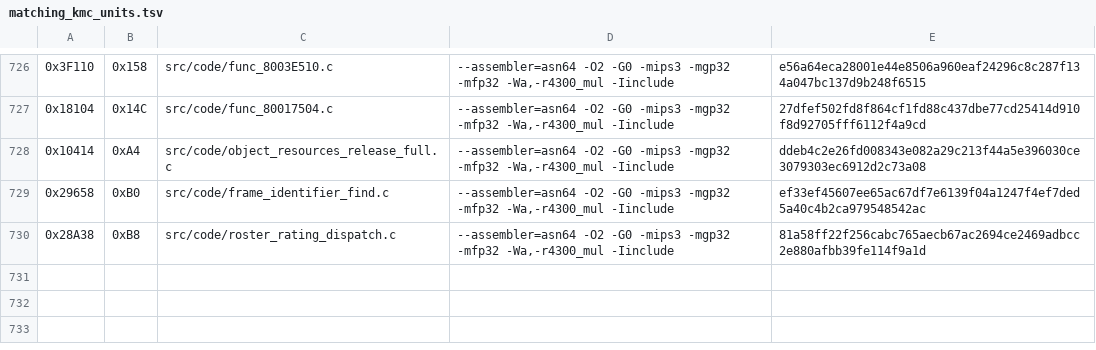
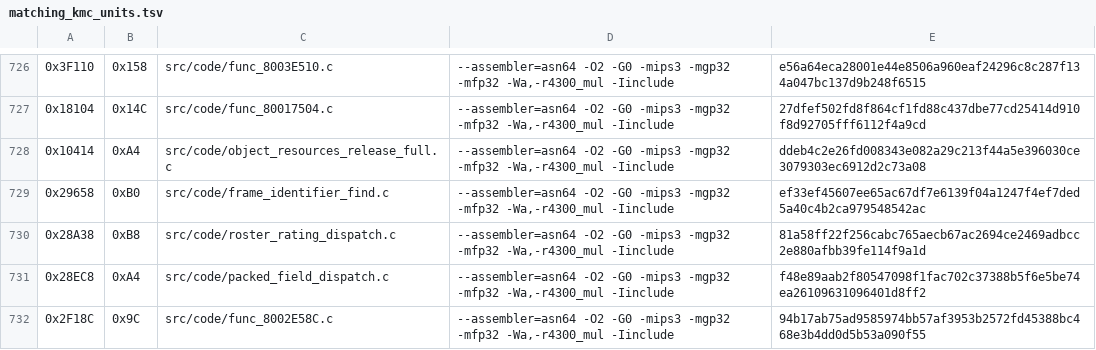
Before and after one commit to TheGh0stShip/Madden-64, a TSV file: config/us/matching_kmc_units.tsv, drawn as a sheet; only a part is shown, gaps mark what is left out.

```diff
--- a/config/us/matching_kmc_units.tsv
+++ b/config/us/matching_kmc_units.tsv
@@ -730 +730,3 @@
 0x28A38	0xB8	src/code/roster_rating_dispatch.c	--assembler=asn64 -O2 -G0 -mips3 -mgp32 -mfp32 -Wa,-r4300_mul -Iinclude	81a58ff22f256cabc765aecb67ac2694ce2469adbcc2e880afbb39fe114f9a1d
+0x28EC8	0xA4	src/code/packed_field_dispatch.c	--assembler=asn64 -O2 -G0 -mips3 -mgp32 -mfp32 -Wa,-r4300_mul -Iinclude	f48e89aab2f80547098f1fac702c37388b5f6e5be74ea26109631096401d8ff2
+0x2F18C	0x9C	src/code/func_8002E58C.c	--assembler=asn64 -O2 -G0 -mips3 -mgp32 -mfp32 -Wa,-r4300_mul -Iinclude	94b17ab75ad9585974bb57af3953b2572fd45388bc468e3b4dd0d5b53a090f55
```
Also changed, not shown: config/us/matching_asm_units.tsv, 9 other files.
